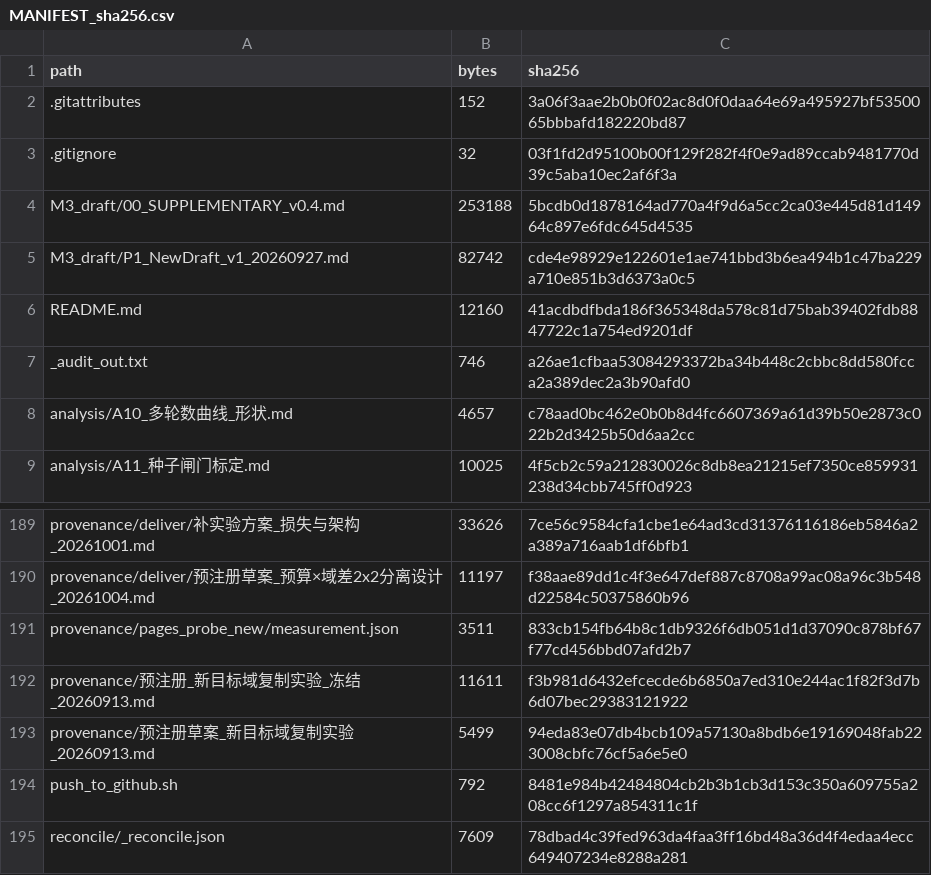
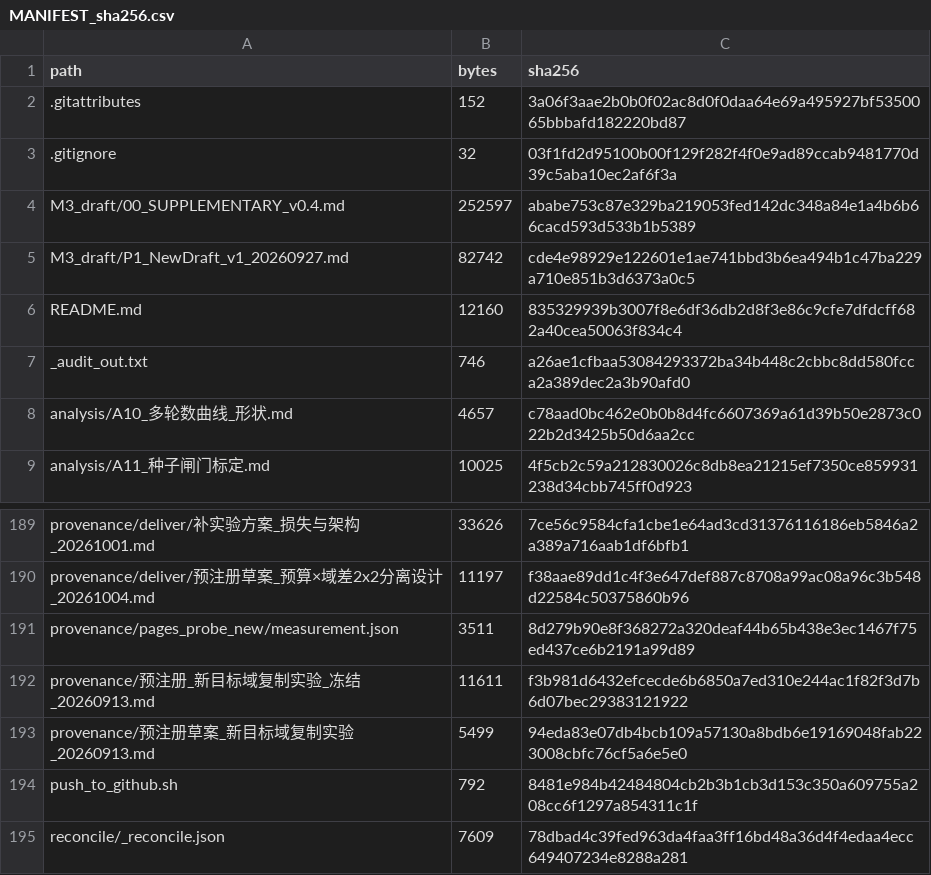
Before and after one commit to YBP2005/Cross-Domain-YOLOv12, a CSV file: MANIFEST_sha256.csv, drawn as a sheet; only a part is shown, gaps mark what is left out.

Commit message:
Compress the shared-protocol block; keep one place for the event table
- The event table is listed in one place (Appendix E). Its caption no longer claims
  the narrative lives in E.1 and E.1 no longer says the same list appears in
  Appendix E; E.1 points at 'the table above' and states that the per-event
  readings are listed only there.
- The shared-protocol block drops from 3,995 to 3,467 characters: the purpose
  paragraph is tightened, the anchor paragraph no longer repeats the document
  table, and the compression-record note is condensed. The file-name-plus-md5
  table is kept, because that table is the declaration.
- The phrase 'the six-model review protocol' is gone; it now reads 'the audit
  protocol'. A duplicate 'available on request' that contradicted the paragraph
  above it is removed.

Pages 34/35, guards 8/8, MANIFEST 195.

```diff
--- a/MANIFEST_sha256.csv
+++ b/MANIFEST_sha256.csv
@@ -3,5 +3,5 @@ path,bytes,sha256
 .gitignore,32,03f1fd2d95100b00f129f282f4f0e9ad89ccab9481770d39c5aba10ec2af6f3a
-M3_draft/00_SUPPLEMENTARY_v0.4.md,253188,5bcdb0d1878164ad770a4f9d6a5cc2ca03e445d81d14964c897e6fdc645d4535
+M3_draft/00_SUPPLEMENTARY_v0.4.md,252597,ababe753c87e329ba219053fed142dc348a84e1a4b6b66cacd593d533b1b5389
 M3_draft/P1_NewDraft_v1_20260927.md,82742,cde4e98929e122601e1ae741bbd3b6ea494b1c47ba229a710e851b3d6373a0c5
-README.md,12160,41acdbdfbda186f365348da578c81d75bab39402fdb8847722c1a754ed9201df
+README.md,12160,835329939b3007f8e6df36db2d8f3e86c9cfe7dfdcff682a40cea50063f834c4
 _audit_out.txt,746,a26ae1cfbaa53084293372ba34b448c2cbbc8dd580fcca2a389dec2a3b90afd0
@@ -190,3 +190,3 @@ provenance/deliver/补实验方案_损失与架构_20261001.md,33626,7ce56c9584c
 provenance/deliver/预注册草案_预算×域差2x2分离设计_20261004.md,11197,f38aae89dd1c4f3e647def887c8708a99ac08a96c3b548d22584c50375860b96
-provenance/pages_probe_new/measurement.json,3511,833cb154fb64b8c1db9326f6db051d1d37090c878bf67f77cd456bbd07afd2b7
+provenance/pages_probe_new/measurement.json,3511,8d279b90e8f368272a320deaf44b65b438e3ec1467f75ed437ce6b2191a99d89
 provenance/预注册_新目标域复制实验_冻结_20260913.md,11611,f3b981d6432efcecde6b6850a7ed310e244ac1f82f3d7b6d07bec29383121922
```
Also changed, not shown: 3 other files.
